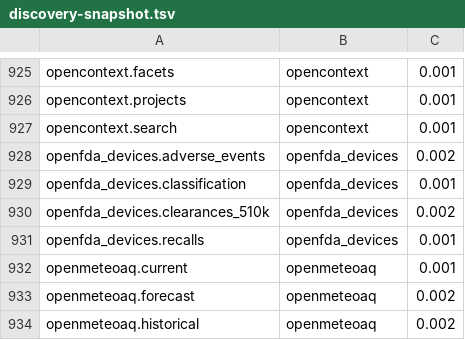
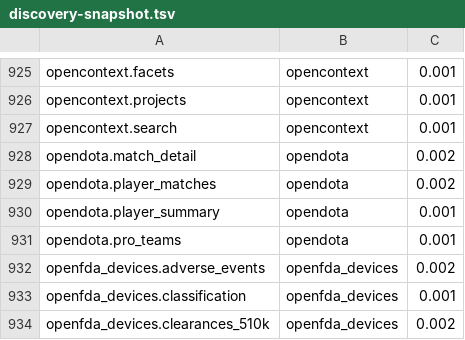
Before and after one commit to whiteknightonhorse/APIbase, a TSV file: scripts/discovery-snapshot.tsv, drawn as a sheet; only a part is shown, gaps mark what is left out; the shorter side is filled out with more unchanged rows.

```diff
--- a/scripts/discovery-snapshot.tsv
+++ b/scripts/discovery-snapshot.tsv
@@ -927,2 +927,6 @@ opencontext.projects	opencontext	0.001
 opencontext.search	opencontext	0.001
+opendota.match_detail	opendota	0.002
+opendota.player_matches	opendota	0.002
+opendota.player_summary	opendota	0.001
+opendota.pro_teams	opendota	0.001
 openfda_devices.adverse_events	openfda_devices	0.002
```
Also changed, not shown: 26 other files.
